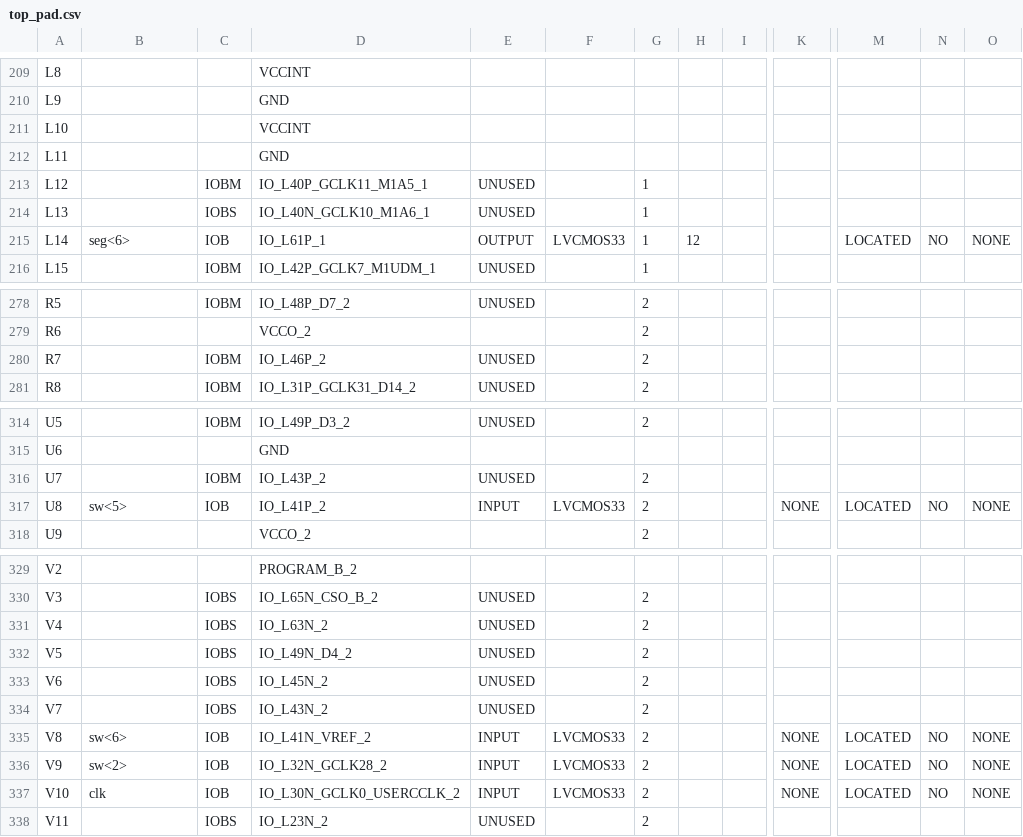
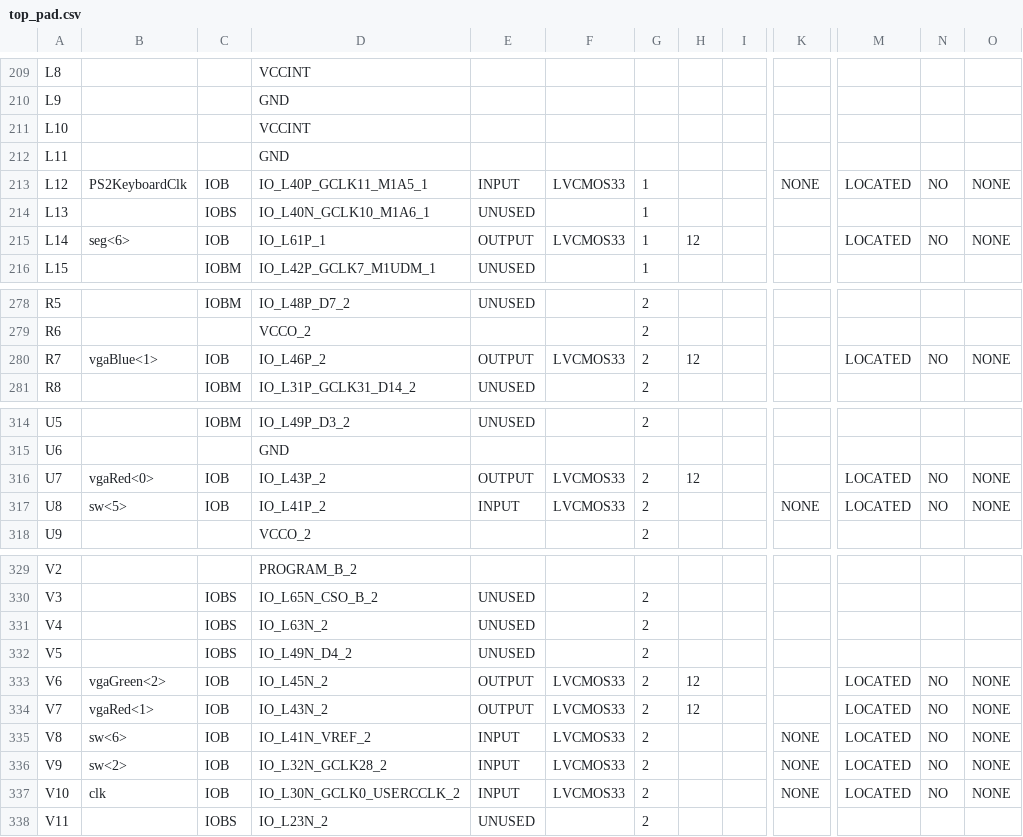
Before and after one commit to nblintao/SoC, a CSV file: SoC/top_pad.csv, drawn as a sheet; only a part is shown, gaps mark what is left out; the diff covers the shown part only; the diff names each change by its address in the sheet, - before the commit and + after, or states it on an @@ line.

```diff
--- a/SoC/top_pad.csv
+++ b/SoC/top_pad.csv
-B213: (empty)
+B213: PS2KeyboardClk
-C213: IOBM
+C213: IOB
-E213: UNUSED
+E213: INPUT
-F213: (empty)
+F213: LVCMOS33
-K213: (empty)
+K213: NONE
-M213: (empty)
+M213: LOCATED
-N213: (empty)
+N213: NO
-O213: (empty)
+O213: NONE
-B280: (empty)
+B280: vgaBlue<1>
-C280: IOBM
+C280: IOB
-E280: UNUSED
+E280: OUTPUT
-F280: (empty)
+F280: LVCMOS33
-H280: (empty)
+H280: 12
-M280: (empty)
+M280: LOCATED
-N280: (empty)
+N280: NO
-O280: (empty)
+O280: NONE
-B316: (empty)
+B316: vgaRed<0>
-C316: IOBM
+C316: IOB
-E316: UNUSED
+E316: OUTPUT
-F316: (empty)
+F316: LVCMOS33
-H316: (empty)
+H316: 12
-M316: (empty)
+M316: LOCATED
-N316: (empty)
+N316: NO
-O316: (empty)
+O316: NONE
-B333: (empty)
+B333: vgaGreen<2>
-C333:C334: IOBS
+C333:C334: IOB
-E333:E334: UNUSED
+E333:E334: OUTPUT
-F333:F334: (empty)
+F333:F334: LVCMOS33
-H333:H334: (empty)
+H333:H334: 12
-M333:M334: (empty)
+M333:M334: LOCATED
-N333:N334: (empty)
+N333:N334: NO
-O333:O334: (empty)
+O333:O334: NONE
-B334: (empty)
+B334: vgaRed<1>
```
Also changed, not shown: 58 edited cells elsewhere in this file, 52 other files.
